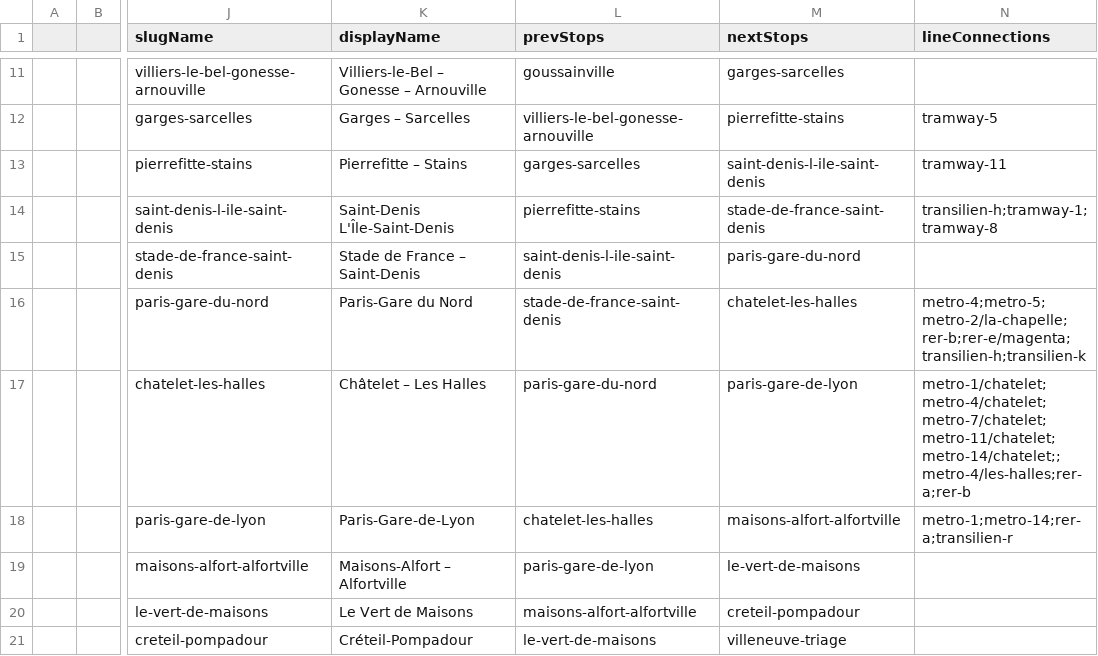
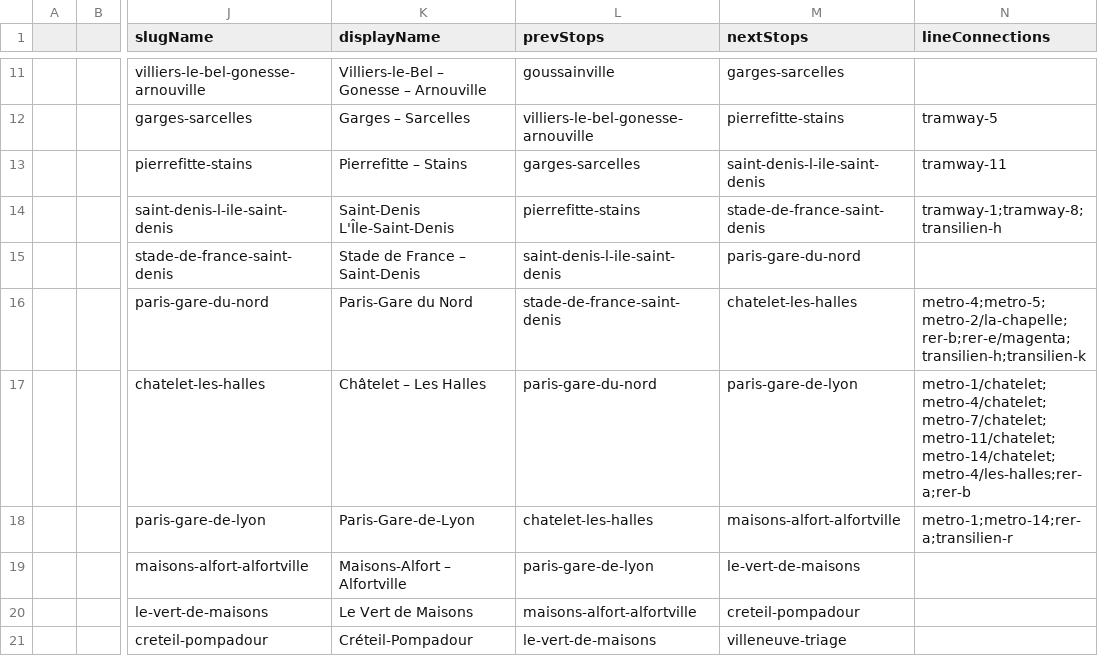
Before and after one commit to ludchieng/alednavigo, a TSV file: public/schemas/lines/rer-d.tsv, drawn as a sheet; only a part is shown, gaps mark what is left out; the diff names each change by its address in the sheet, - before the commit and + after, or states it on an @@ line.

Commit message:
[data] Fix line connections

```diff
--- a/public/schemas/lines/rer-d.tsv
+++ b/public/schemas/lines/rer-d.tsv
-N14 (lineConnections): transilien-h;tramway-1;tramway-8
+N14 (lineConnections): tramway-1;tramway-8;transilien-h
-N17 (lineConnections): metro-1/chatelet;metro-4/chatelet;metro-7/chatelet;metro-11/chatelet;metro-14/chatelet;;metro-4/les-halles;rer-a;rer-b
+N17 (lineConnections): metro-1/chatelet;metro-4/chatelet;metro-7/chatelet;metro-11/chatelet;metro-14/chatelet;metro-4/les-halles;rer-a;rer-b
```
Also changed, not shown: public/schemas/lines/metro-1.tsv, public/schemas/lines/metro-13.tsv, 3 other files.
